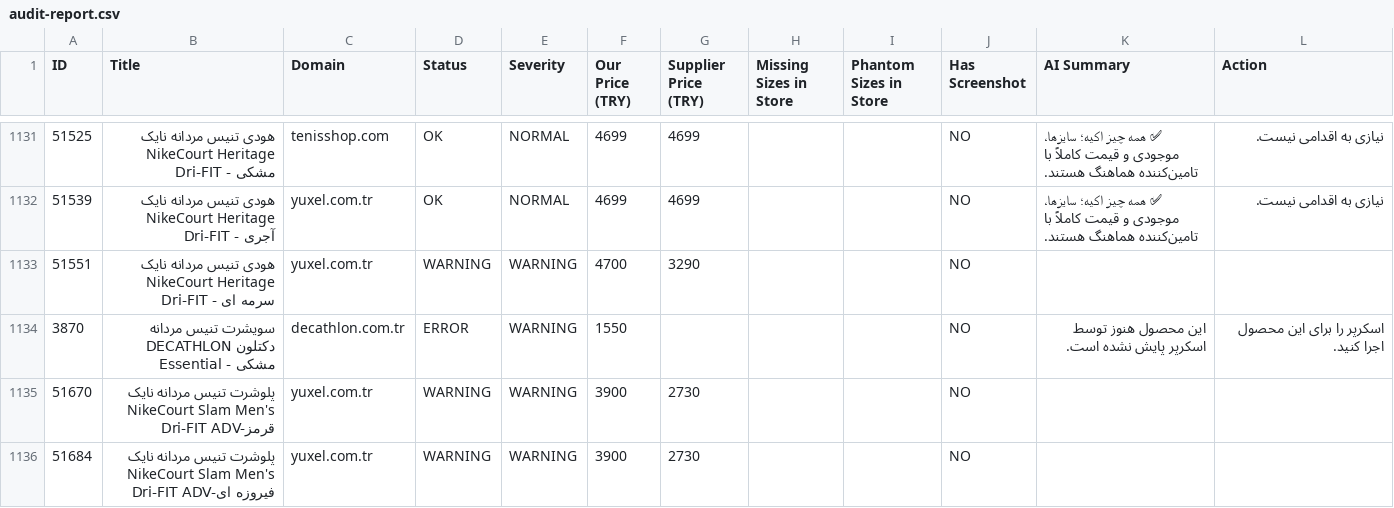
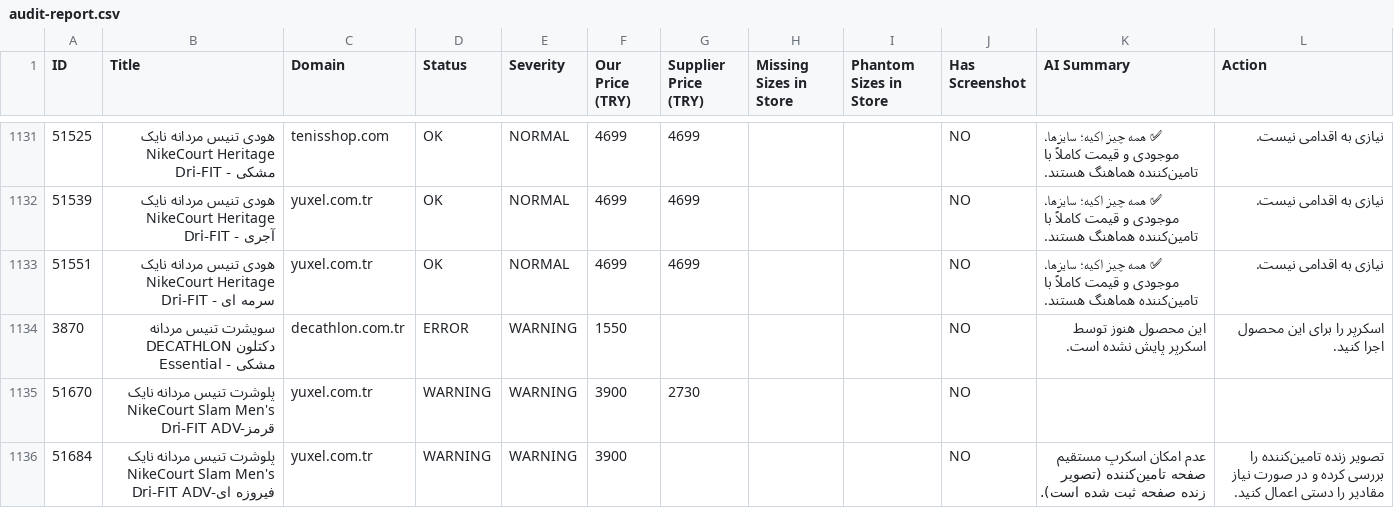
Before and after one commit to mehranyavari/woocommerce-stock-scraper, a CSV file: output/audit-report.csv, drawn as a sheet; only a part is shown, gaps mark what is left out; the diff covers the shown part only.

```diff
--- a/output/audit-report.csv
+++ b/output/audit-report.csv
@@ -1132,5 +1132,5 @@ ID,Title,Domain,Status,Severity,Our Price (TRY),Supplier Price (TRY),Missing Siz
 51539,"هودی تنیس مردانه نایک NikeCourt Heritage Dri-FIT  - آجری","yuxel.com.tr",OK,NORMAL,4699,4699,"","",NO,"✅ همه چیز اکیه؛ سایزها، موجودی و قیمت کاملاً با تامین‌کننده هماهنگ هستند.","نیازی به اقدامی نیست."
-51551,"هودی تنیس مردانه نایک NikeCourt Heritage Dri-FIT  - سرمه ای","yuxel.com.tr",WARNING,WARNING,4700,3290,"","",NO,"",""
+51551,"هودی تنیس مردانه نایک NikeCourt Heritage Dri-FIT  - سرمه ای","yuxel.com.tr",OK,NORMAL,4699,4699,"","",NO,"✅ همه چیز اکیه؛ سایزها، موجودی و قیمت کاملاً با تامین‌کننده هماهنگ هستند.","نیازی به اقدامی نیست."
 3870,"سویشرت تنیس مردانه دکتلون DECATHLON Essential - مشکی","decathlon.com.tr",ERROR,WARNING,1550,,"","",NO,"این محصول هنوز توسط اسکرپر پایش نشده است.","اسکرپر را برای این محصول اجرا کنید."
 51670,"پلوشرت تنیس مردانه نایک NikeCourt Slam Men's Dri-FIT ADV-قرمز","yuxel.com.tr",WARNING,WARNING,3900,2730,"","",NO,"",""
-51684,"پلوشرت تنیس مردانه نایک NikeCourt Slam Men's Dri-FIT ADV-فیروزه ای","yuxel.com.tr",WARNING,WARNING,3900,2730,"","",NO,"",""
+51684,"پلوشرت تنیس مردانه نایک NikeCourt Slam Men's Dri-FIT ADV-فیروزه ای","yuxel.com.tr",WARNING,WARNING,3900,,"","",NO,"عدم امکان اسکرپ مستقیم صفحه تامین‌کننده (تصویر زنده صفحه ثبت شده است).","تصویر زنده تامین‌کننده را بررسی کرده و در صورت نیاز مقادیر را دستی اعمال کنید."
```
Also changed, not shown: 6 added rows and 95 edited cells elsewhere in this file, 17 other files.
